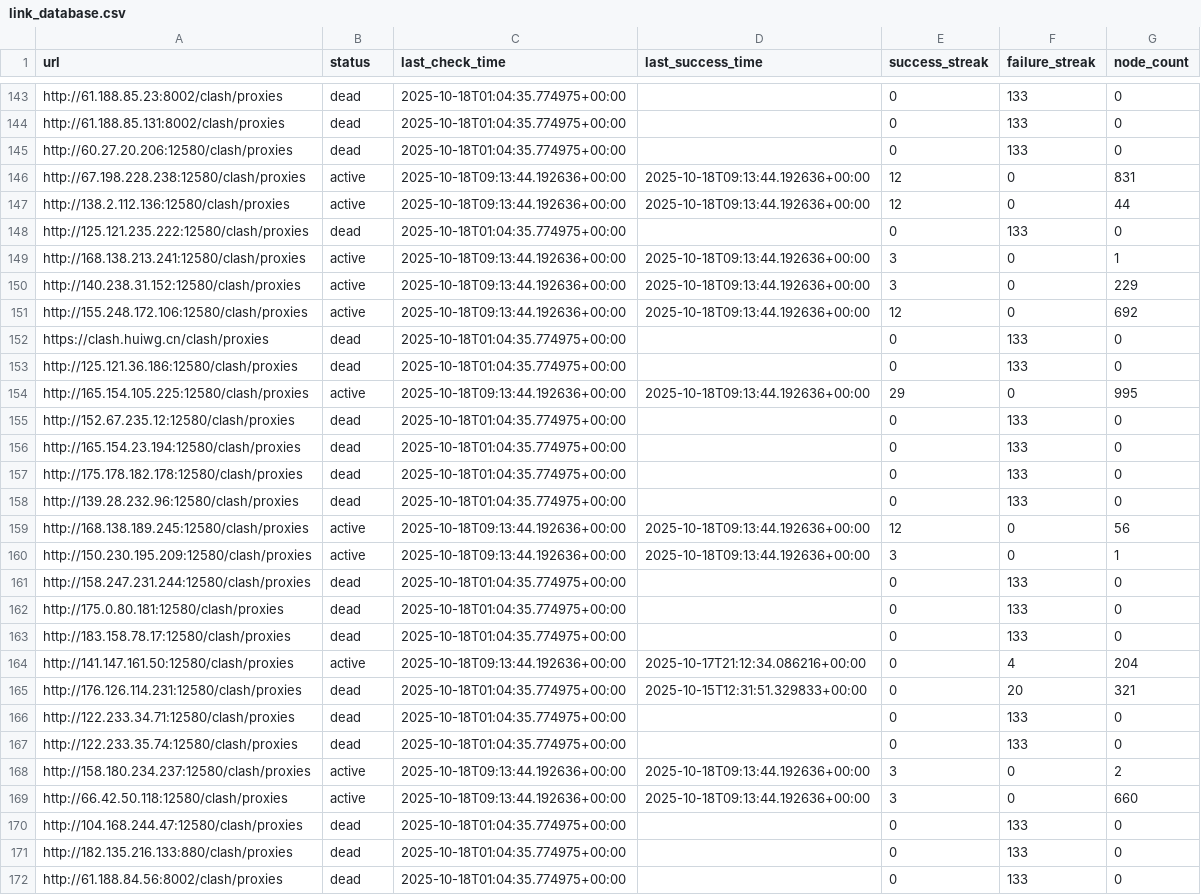
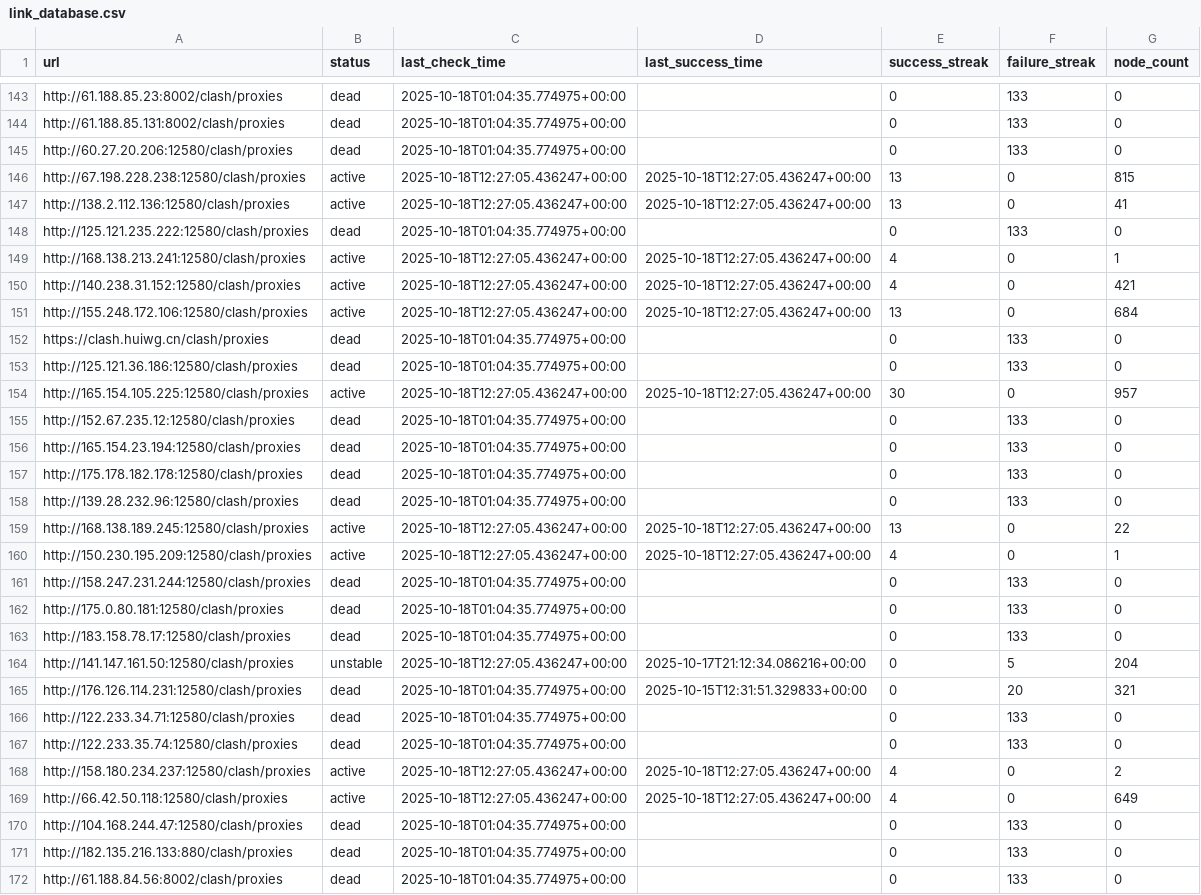
Before and after one commit to SuohYume/collector, a CSV file: link_database.csv, drawn as a sheet; only a part is shown, gaps mark what is left out; the diff covers the shown part only.

```diff
--- a/link_database.csv
+++ b/link_database.csv
@@ -145,11 +145,11 @@ http://61.188.85.131:8002/clash/proxies,dead,2025-10-18T01:04:35.774975+00:00,,0
 http://60.27.20.206:12580/clash/proxies,dead,2025-10-18T01:04:35.774975+00:00,,0,133,0
-http://67.198.228.238:12580/clash/proxies,active,2025-10-18T09:13:44.192636+00:00,2025-10-18T09:13:44.192636+00:00,12,0,831
-http://138.2.112.136:12580/clash/proxies,active,2025-10-18T09:13:44.192636+00:00,2025-10-18T09:13:44.192636+00:00,12,0,44
+http://67.198.228.238:12580/clash/proxies,active,2025-10-18T12:27:05.436247+00:00,2025-10-18T12:27:05.436247+00:00,13,0,815
+http://138.2.112.136:12580/clash/proxies,active,2025-10-18T12:27:05.436247+00:00,2025-10-18T12:27:05.436247+00:00,13,0,41
 http://125.121.235.222:12580/clash/proxies,dead,2025-10-18T01:04:35.774975+00:00,,0,133,0
-http://168.138.213.241:12580/clash/proxies,active,2025-10-18T09:13:44.192636+00:00,2025-10-18T09:13:44.192636+00:00,3,0,1
-http://140.238.31.152:12580/clash/proxies,active,2025-10-18T09:13:44.192636+00:00,2025-10-18T09:13:44.192636+00:00,3,0,229
-http://155.248.172.106:12580/clash/proxies,active,2025-10-18T09:13:44.192636+00:00,2025-10-18T09:13:44.192636+00:00,12,0,692
+http://168.138.213.241:12580/clash/proxies,active,2025-10-18T12:27:05.436247+00:00,2025-10-18T12:27:05.436247+00:00,4,0,1
+http://140.238.31.152:12580/clash/proxies,active,2025-10-18T12:27:05.436247+00:00,2025-10-18T12:27:05.436247+00:00,4,0,421
+http://155.248.172.106:12580/clash/proxies,active,2025-10-18T12:27:05.436247+00:00,2025-10-18T12:27:05.436247+00:00,13,0,684
 https://clash.huiwg.cn/clash/proxies,dead,2025-10-18T01:04:35.774975+00:00,,0,133,0
 http://125.121.36.186:12580/clash/proxies,dead,2025-10-18T01:04:35.774975+00:00,,0,133,0
-http://165.154.105.225:12580/clash/proxies,active,2025-10-18T09:13:44.192636+00:00,2025-10-18T09:13:44.192636+00:00,29,0,995
+http://165.154.105.225:12580/clash/proxies,active,2025-10-18T12:27:05.436247+00:00,2025-10-18T12:27:05.436247+00:00,30,0,957
 http://152.67.235.12:12580/clash/proxies,dead,2025-10-18T01:04:35.774975+00:00,,0,133,0
@@ -158,4 +158,4 @@ http://175.178.182.178:12580/clash/proxies,dead,2025-10-18T01:04:35.774975+00:00
 http://139.28.232.96:12580/clash/proxies,dead,2025-10-18T01:04:35.774975+00:00,,0,133,0
-http://168.138.189.245:12580/clash/proxies,active,2025-10-18T09:13:44.192636+00:00,2025-10-18T09:13:44.192636+00:00,12,0,56
-http://150.230.195.209:12580/clash/proxies,active,2025-10-18T09:13:44.192636+00:00,2025-10-18T09:13:44.192636+00:00,3,0,1
+http://168.138.189.245:12580/clash/proxies,active,2025-10-18T12:27:05.436247+00:00,2025-10-18T12:27:05.436247+00:00,13,0,22
+http://150.230.195.209:12580/clash/proxies,active,2025-10-18T12:27:05.436247+00:00,2025-10-18T12:27:05.436247+00:00,4,0,1
 http://158.247.231.244:12580/clash/proxies,dead,2025-10-18T01:04:35.774975+00:00,,0,133,0
@@ -163,3 +163,3 @@ http://175.0.80.181:12580/clash/proxies,dead,2025-10-18T01:04:35.774975+00:00,,0
 http://183.158.78.17:12580/clash/proxies,dead,2025-10-18T01:04:35.774975+00:00,,0,133,0
-http://141.147.161.50:12580/clash/proxies,active,2025-10-18T09:13:44.192636+00:00,2025-10-17T21:12:34.086216+00:00,0,4,204
+http://141.147.161.50:12580/clash/proxies,unstable,2025-10-18T12:27:05.436247+00:00,2025-10-17T21:12:34.086216+00:00,0,5,204
 http://176.126.114.231:12580/clash/proxies,dead,2025-10-18T01:04:35.774975+00:00,2025-10-15T12:31:51.329833+00:00,0,20,321
@@ -167,4 +167,4 @@ http://122.233.34.71:12580/clash/proxies,dead,2025-10-18T01:04:35.774975+00:00,,
 http://122.233.35.74:12580/clash/proxies,dead,2025-10-18T01:04:35.774975+00:00,,0,133,0
-http://158.180.234.237:12580/clash/proxies,active,2025-10-18T09:13:44.192636+00:00,2025-10-18T09:13:44.192636+00:00,3,0,2
-http://66.42.50.118:12580/clash/proxies,active,2025-10-18T09:13:44.192636+00:00,2025-10-18T09:13:44.192636+00:00,3,0,660
+http://158.180.234.237:12580/clash/proxies,active,2025-10-18T12:27:05.436247+00:00,2025-10-18T12:27:05.436247+00:00,4,0,2
+http://66.42.50.118:12580/clash/proxies,active,2025-10-18T12:27:05.436247+00:00,2025-10-18T12:27:05.436247+00:00,4,0,649
 http://104.168.244.47:12580/clash/proxies,dead,2025-10-18T01:04:35.774975+00:00,,0,133,0
```
Also changed, not shown: 59 edited cells elsewhere in this file, 3 other files.
